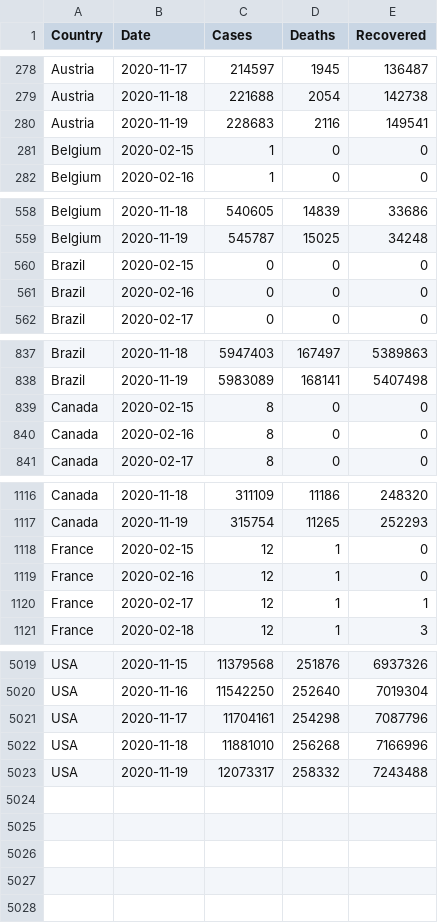
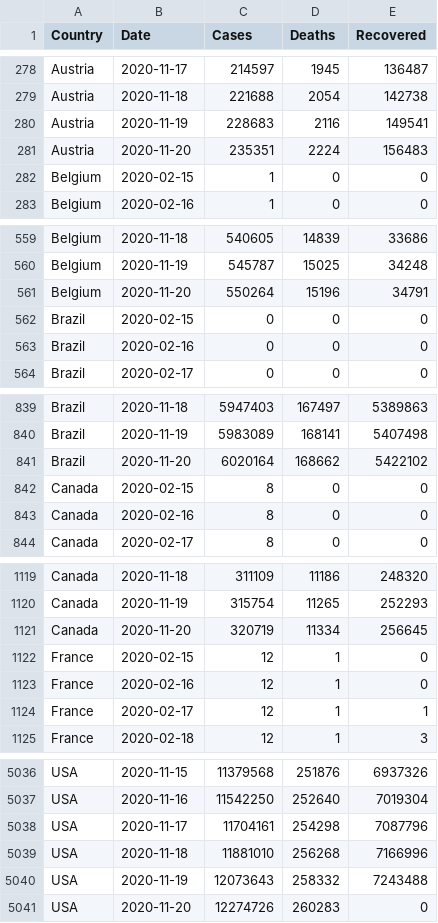
Before and after one commit to MMR-19/COVID-19-Data, a CSV file: COVID-19 Global.csv, drawn as a sheet; only a part is shown, gaps mark what is left out; the diff covers the shown part only.

Commit message:
Global - 20/Nov/2020

```diff
--- a/COVID-19 Global.csv
+++ b/COVID-19 Global.csv
@@ -280,2 +280,3 @@ Austria,2020-11-18,221688,2054,142738
 Austria,2020-11-19,228683,2116,149541
+Austria,2020-11-20,235351,2224,156483
 Belgium,2020-02-15,1,0,0
@@ -559,2 +560,3 @@ Belgium,2020-11-18,540605,14839,33686
 Belgium,2020-11-19,545787,15025,34248
+Belgium,2020-11-20,550264,15196,34791
 Brazil,2020-02-15,0,0,0
@@ -838,2 +840,3 @@ Brazil,2020-11-18,5947403,167497,5389863
 Brazil,2020-11-19,5983089,168141,5407498
+Brazil,2020-11-20,6020164,168662,5422102
 Canada,2020-02-15,8,0,0
@@ -1117,2 +1120,3 @@ Canada,2020-11-18,311109,11186,248320
 Canada,2020-11-19,315754,11265,252293
+Canada,2020-11-20,320719,11334,256645
 France,2020-02-15,12,1,0
@@ -5022,2 +5039,3 @@ USA,2020-11-17,11704161,254298,7087796
 USA,2020-11-18,11881010,256268,7166996
-USA,2020-11-19,12073317,258332,7243488
+USA,2020-11-19,12073643,258332,7243488
+USA,2020-11-20,12274726,260283,0
```
Also changed, not shown: 13 added rows elsewhere in this file.
